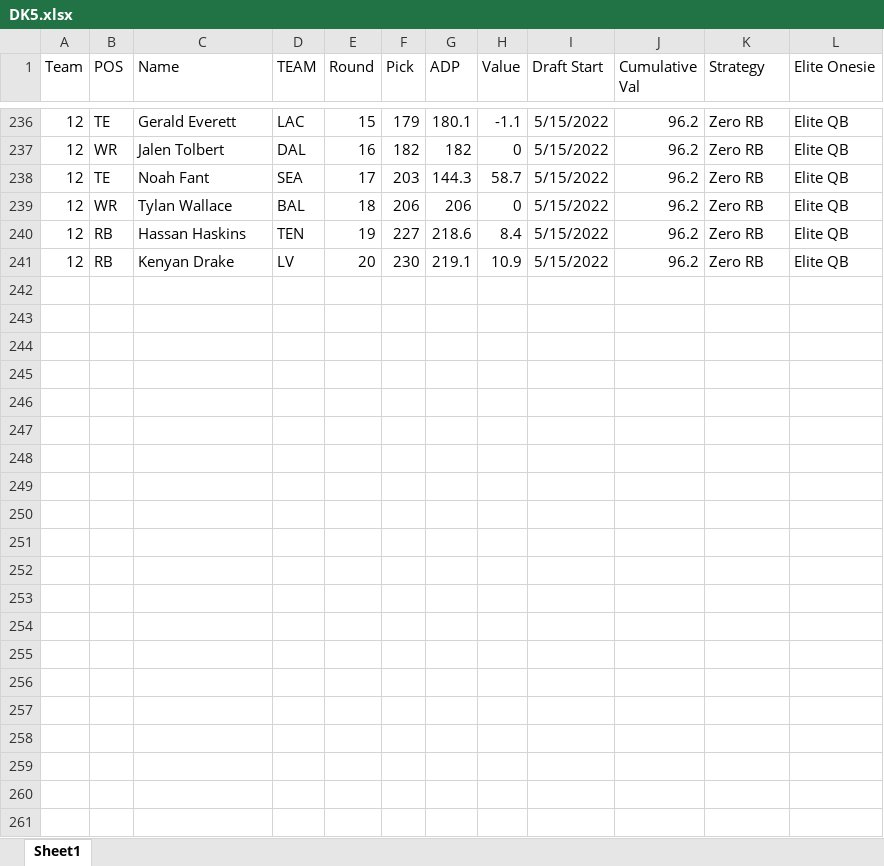
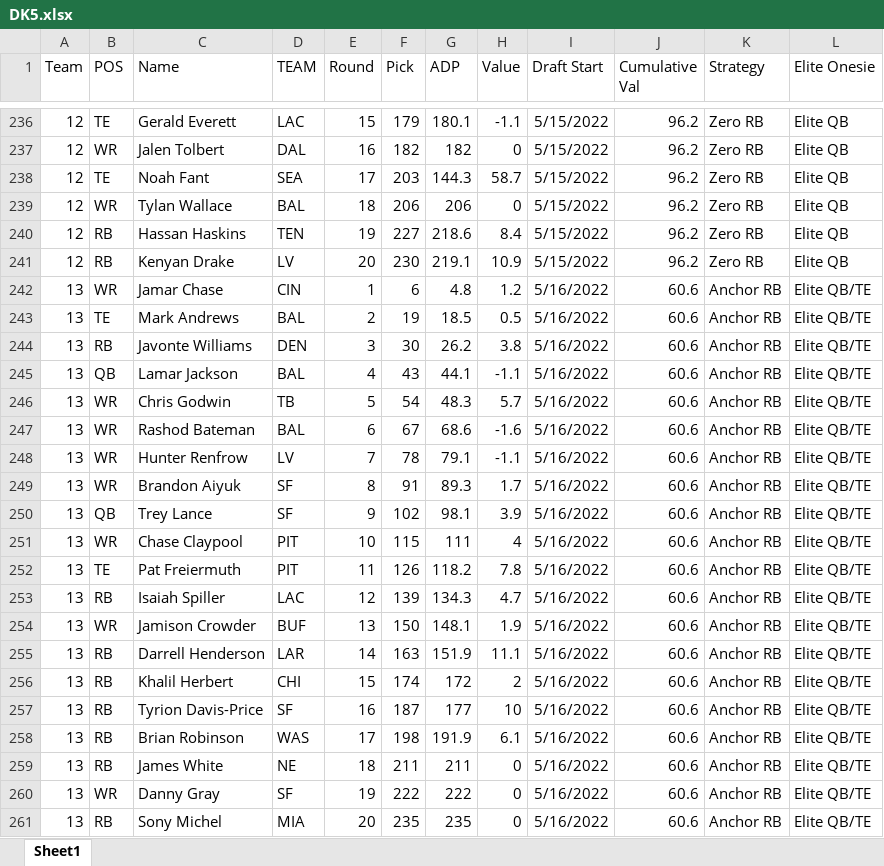
Before and after one commit to AndrewRucker/Fantasy-Football-and-Betting, an Excel workbook: BestBall/DK5.xlsx, sheet Sheet1, drawn as a sheet; only a part is shown, gaps mark what is left out; values as stored, in another font and other column widths than the file's, no borders; the diff names each change by its address in the sheet, - before the commit and + after, or states it on an @@ line.

```diff
--- a/BestBall/DK5.xlsx (sheet Sheet1)
+++ b/BestBall/DK5.xlsx (sheet Sheet1)
+row 242: 13 | WR | Jamar Chase | CIN | 1 | 6 | 4.8 | 1.2 | 5/16/2022 | 60.6 | Anchor RB | Elite QB/TE
+row 243: 13 | TE | Mark Andrews | BAL | 2 | 19 | 18.5 | 0.5 | 5/16/2022 | 60.6 | Anchor RB | Elite QB/TE
+row 244: 13 | RB | Javonte Williams | DEN | 3 | 30 | 26.2 | 3.8 | 5/16/2022 | 60.6 | Anchor RB | Elite QB/TE
+row 245: 13 | QB | Lamar Jackson | BAL | 4 | 43 | 44.1 | -1.1 | 5/16/2022 | 60.6 | Anchor RB | Elite QB/TE
+row 246: 13 | WR | Chris Godwin | TB | 5 | 54 | 48.3 | 5.7 | 5/16/2022 | 60.6 | Anchor RB | Elite QB/TE
+row 247: 13 | WR | Rashod Bateman | BAL | 6 | 67 | 68.6 | -1.6 | 5/16/2022 | 60.6 | Anchor RB | Elite QB/TE
+row 248: 13 | WR | Hunter Renfrow | LV | 7 | 78 | 79.1 | -1.1 | 5/16/2022 | 60.6 | Anchor RB | Elite QB/TE
+row 249: 13 | WR | Brandon Aiyuk | SF | 8 | 91 | 89.3 | 1.7 | 5/16/2022 | 60.6 | Anchor RB | Elite QB/TE
+row 250: 13 | QB | Trey Lance | SF | 9 | 102 | 98.1 | 3.9 | 5/16/2022 | 60.6 | Anchor RB | Elite QB/TE
+row 251: 13 | WR | Chase Claypool | PIT | 10 | 115 | 111 | 4 | 5/16/2022 | 60.6 | Anchor RB | Elite QB/TE
+row 252: 13 | TE | Pat Freiermuth | PIT | 11 | 126 | 118.2 | 7.8 | 5/16/2022 | 60.6 | Anchor RB | Elite QB/TE
+row 253: 13 | RB | Isaiah Spiller | LAC | 12 | 139 | 134.3 | 4.7 | 5/16/2022 | 60.6 | Anchor RB | Elite QB/TE
+row 254: 13 | WR | Jamison Crowder | BUF | 13 | 150 | 148.1 | 1.9 | 5/16/2022 | 60.6 | Anchor RB | Elite QB/TE
+row 255: 13 | RB | Darrell Henderson | LAR | 14 | 163 | 151.9 | 11.1 | 5/16/2022 | 60.6 | Anchor RB | Elite QB/TE
+row 256: 13 | RB | Khalil Herbert | CHI | 15 | 174 | 172 | 2 | 5/16/2022 | 60.6 | Anchor RB | Elite QB/TE
+row 257: 13 | RB | Tyrion Davis-Price | SF | 16 | 187 | 177 | 10 | 5/16/2022 | 60.6 | Anchor RB | Elite QB/TE
+row 258: 13 | RB | Brian Robinson | WAS | 17 | 198 | 191.9 | 6.1 | 5/16/2022 | 60.6 | Anchor RB | Elite QB/TE
+row 259: 13 | RB | James White | NE | 18 | 211 | 211 | 0 | 5/16/2022 | 60.6 | Anchor RB | Elite QB/TE
+row 260: 13 | WR | Danny Gray | SF | 19 | 222 | 222 | 0 | 5/16/2022 | 60.6 | Anchor RB | Elite QB/TE
+row 261: 13 | RB | Sony Michel | MIA | 20 | 235 | 235 | 0 | 5/16/2022 | 60.6 | Anchor RB | Elite QB/TE
```
Also changed, not shown: 13 other files.
